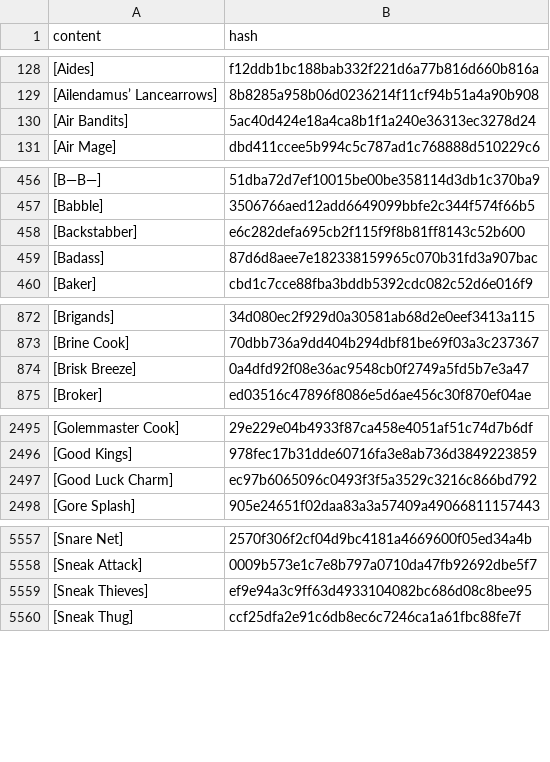
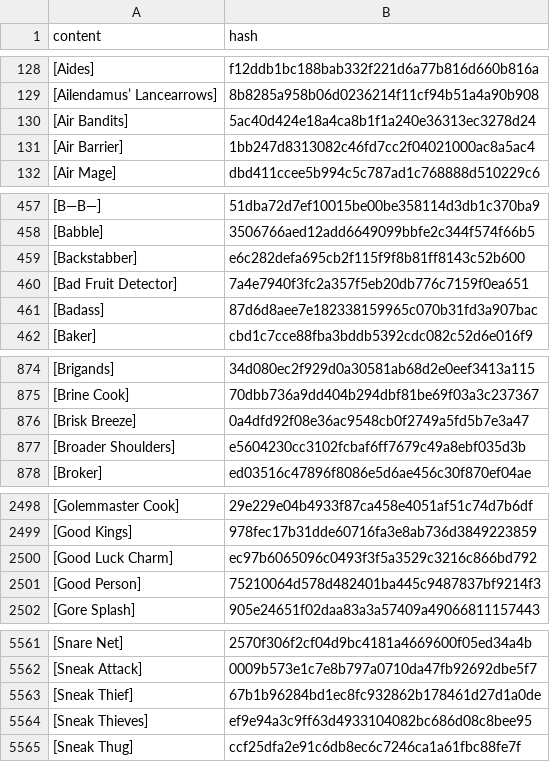
Before and after one commit to wandering-inndex/seed-data, a CSV file: data/brackets/all.csv, drawn as a sheet; only a part is shown, gaps mark what is left out; the diff covers the shown part only.

Commit message:
data(brackets): classify rewrite brackets
Refs: #3

```diff
--- a/data/brackets/all.csv
+++ b/data/brackets/all.csv
@@ -130,2 +130,3 @@ content|hash
 [Air Bandits]|5ac40d424e18a4ca8b1f1a240e36313ec3278d24
+[Air Barrier]|1bb247d8313082c46fd7cc2f04021000ac8a5ac4
 [Air Mage]|dbd411ccee5b994c5c787ad1c768888d510229c6
@@ -458,2 +459,3 @@ content|hash
 [Backstabber]|e6c282defa695cb2f115f9f8b81ff8143c52b600
+[Bad Fruit Detector]|7a4e7940f3fc2a357f5eb20db776c7159f0ea651
 [Badass]|87d6d8aee7e182338159965c070b31fd3a907bac
@@ -874,2 +876,3 @@ content|hash
 [Brisk Breeze]|0a4dfd92f08e36ac9548cb0f2749a5fd5b7e3a47
+[Broader Shoulders]|e5604230cc3102fcbaf6ff7679c49a8ebf035d3b
 [Broker]|ed03516c47896f8086e5d6ae456c30f870ef04ae
@@ -2497,2 +2500,3 @@ content|hash
 [Good Luck Charm]|ec97b6065096c0493f3f5a3529c3216c866bd792
+[Good Person]|75210064d578d482401ba445c9487837bf9214f3
 [Gore Splash]|905e24651f02daa83a3a57409a49066811157443
@@ -5558,2 +5562,3 @@ content|hash
 [Sneak Attack]|0009b573e1c7e8b797a0710da47fb92692dbe5f7
+[Sneak Thief]|67b1b96284bd1ec8fc932862b178461d27d1a0de
 [Sneak Thieves]|ef9e94a3c9ff63d4933104082bc686d08c8bee95
```
Also changed, not shown: 1 added row elsewhere in this file, 5 other files.
